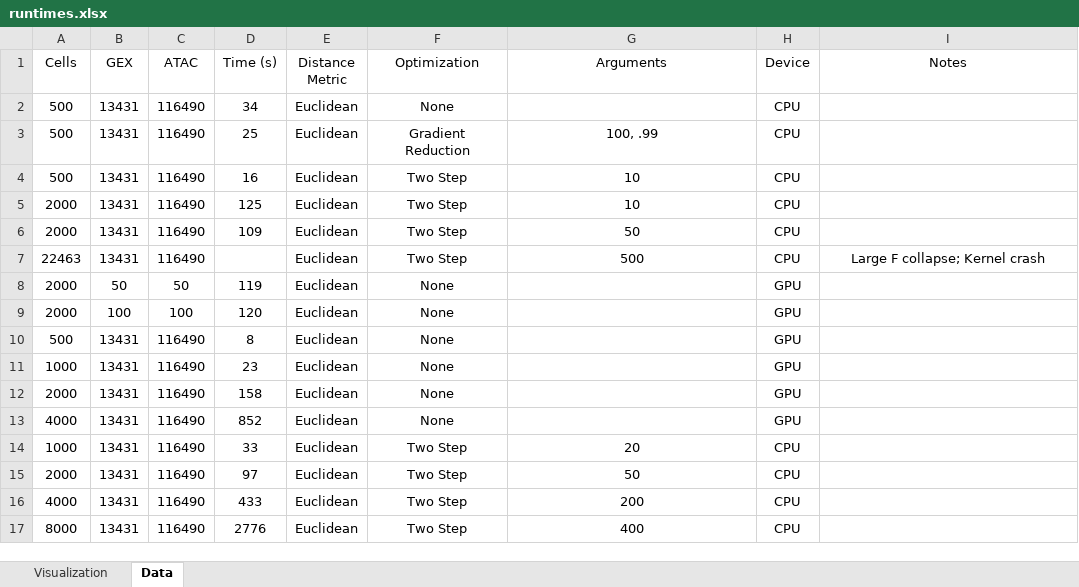
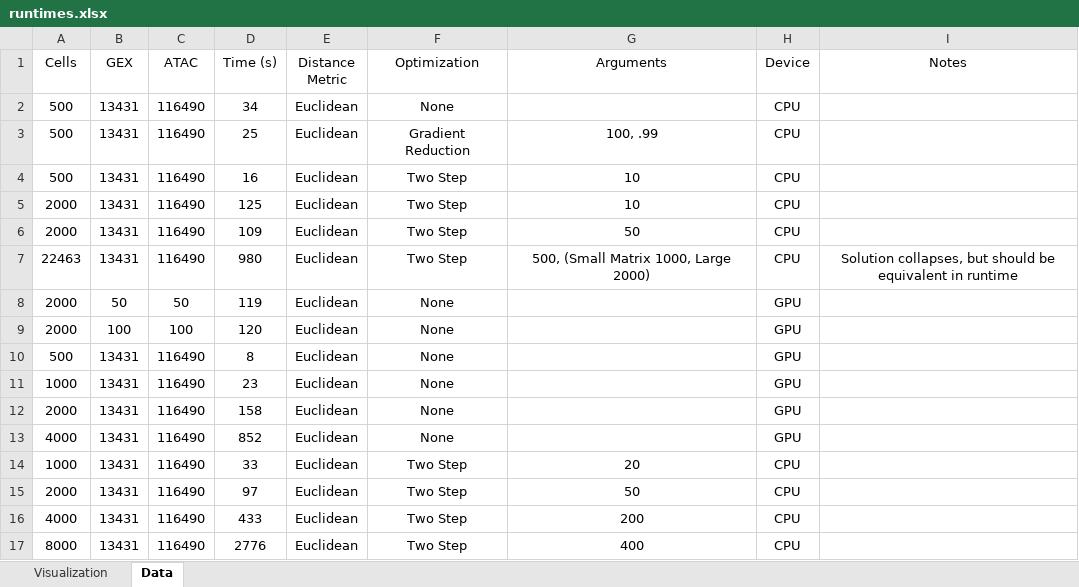
Before and after one commit to Oafish1/JAMIE, an Excel workbook: examples/runtimes.xlsx, sheet Data, drawn as a sheet; values as stored, in another font and other column widths than the file's, no borders; the diff names each change by its address in the sheet, - before the commit and + after, or states it on an @@ line.

Commit message:
Sparse matrix optimization

```diff
--- a/examples/runtimes.xlsx (sheet Data)
+++ b/examples/runtimes.xlsx (sheet Data)
-D7 (Time (s)): (empty)
+D7 (Time (s)): 980
-G7 (Arguments): 500
+G7 (Arguments): 500, (Small Matrix 1000, Large 2000)
-I7 (Notes): Large F collapse; Kernel crash
+I7 (Notes): Solution collapses, but should be equivalent in runtime
```
Also changed, not shown: 2 other files.
